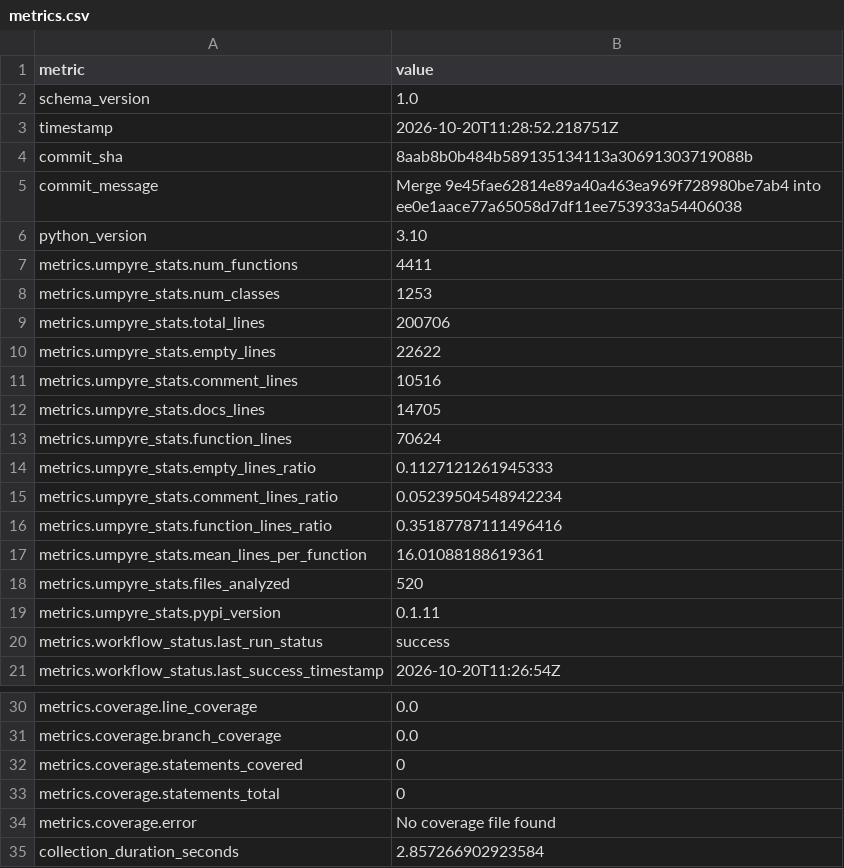
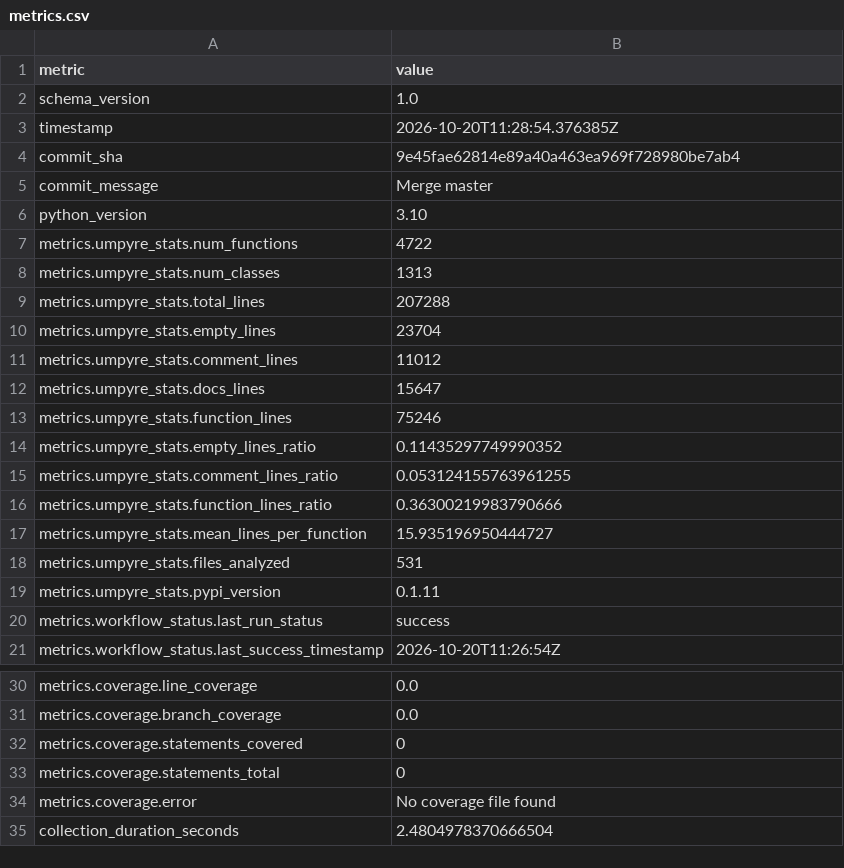
Before and after one commit to thorwhalen/ps, a CSV file: metrics.csv, drawn as a sheet; only a part is shown, gaps mark what is left out.

Commit message:
Update metrics for 9e45fae

```diff
--- a/metrics.csv
+++ b/metrics.csv
@@ -2,18 +2,18 @@ metric,value
 schema_version,1.0
-timestamp,2026-10-20T11:28:52.218751Z
-commit_sha,8aab8b0b484b589135134113a30691303719088b
-commit_message,Merge 9e45fae62814e89a40a463ea969f728980be7ab4 into ee0e1aace77a65058d7df11ee753933a54406038
+timestamp,2026-10-20T11:28:54.376385Z
+commit_sha,9e45fae62814e89a40a463ea969f728980be7ab4
+commit_message,Merge master
 python_version,3.10
-metrics.umpyre_stats.num_functions,4411
-metrics.umpyre_stats.num_classes,1253
-metrics.umpyre_stats.total_lines,200706
-metrics.umpyre_stats.empty_lines,22622
-metrics.umpyre_stats.comment_lines,10516
-metrics.umpyre_stats.docs_lines,14705
-metrics.umpyre_stats.function_lines,70624
-metrics.umpyre_stats.empty_lines_ratio,0.1127121261945333
-metrics.umpyre_stats.comment_lines_ratio,0.05239504548942234
-metrics.umpyre_stats.function_lines_ratio,0.35187787111496416
-metrics.umpyre_stats.mean_lines_per_function,16.01088188619361
-metrics.umpyre_stats.files_analyzed,520
+metrics.umpyre_stats.num_functions,4722
+metrics.umpyre_stats.num_classes,1313
+metrics.umpyre_stats.total_lines,207288
+metrics.umpyre_stats.empty_lines,23704
+metrics.umpyre_stats.comment_lines,11012
+metrics.umpyre_stats.docs_lines,15647
+metrics.umpyre_stats.function_lines,75246
+metrics.umpyre_stats.empty_lines_ratio,0.11435297749990352
+metrics.umpyre_stats.comment_lines_ratio,0.053124155763961255
+metrics.umpyre_stats.function_lines_ratio,0.36300219983790666
+metrics.umpyre_stats.mean_lines_per_function,15.935196950444727
+metrics.umpyre_stats.files_analyzed,531
 metrics.umpyre_stats.pypi_version,0.1.11
@@ -35,2 +35,2 @@ metrics.coverage.statements_total,0
 metrics.coverage.error,No coverage file found
-collection_duration_seconds,2.857266902923584
+collection_duration_seconds,2.4804978370666504
```
Also changed, not shown: 2 other files.
